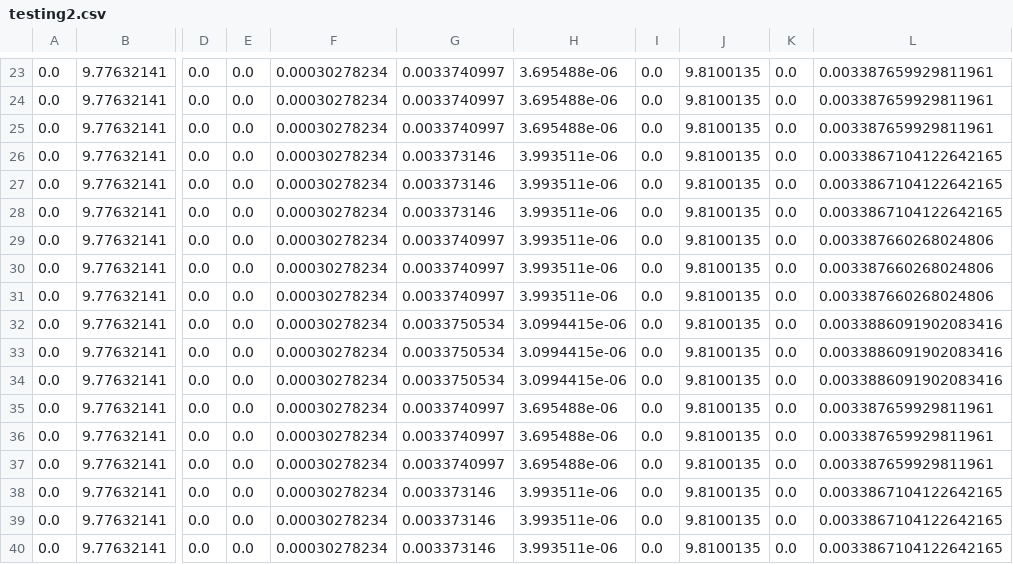
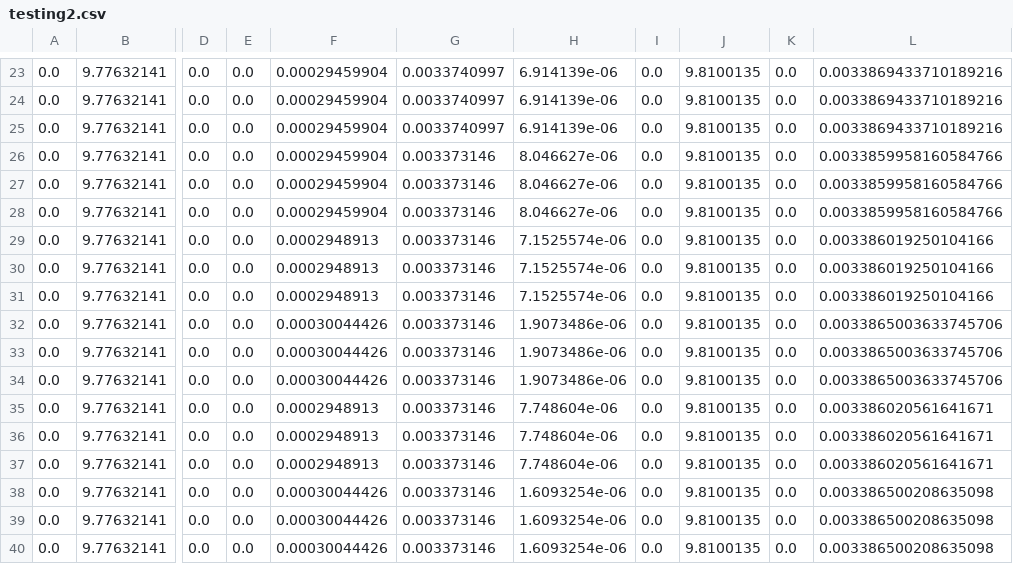
Before and after one commit to Robotix-IITH/GestureWave, a CSV file: server/testing_data/testing/testing2.csv, drawn as a sheet; only a part is shown, gaps mark what is left out; the diff covers the shown part only; the diff names each change by its address in the sheet, - before the commit and + after, or states it on an @@ line.

```diff
--- a/server/testing_data/testing/testing2.csv
+++ b/server/testing_data/testing/testing2.csv
-F23:F28: 0.00030278234
+F23:F28: 0.00029459904
-H23:H25: 3.695488e-06
+H23:H25: 6.914139e-06
-L23:L25: 0.003387659929811961
+L23:L25: 0.0033869433710189216
-H26:H28: 3.993511e-06
+H26:H28: 8.046627e-06
-L26:L28: 0.0033867104122642165
+L26:L28: 0.0033859958160584766
-F29:F31: 0.00030278234
+F29:F31: 0.0002948913
-G29:G31: 0.0033740997
+G29:G31: 0.003373146
-H29:H31: 3.993511e-06
+H29:H31: 7.1525574e-06
-L29:L31: 0.003387660268024806
+L29:L31: 0.003386019250104166
-F32:F34: 0.00030278234
+F32:F34: 0.00030044426
-G32:G34: 0.0033750534
+G32:G34: 0.003373146
-H32:H34: 3.0994415e-06
+H32:H34: 1.9073486e-06
-L32:L34: 0.0033886091902083416
+L32:L34: 0.0033865003633745706
-F35:F37: 0.00030278234
+F35:F37: 0.0002948913
-G35:G37: 0.0033740997
+G35:G37: 0.003373146
-H35:H37: 3.695488e-06
+H35:H37: 7.748604e-06
-L35:L37: 0.003387659929811961
+L35:L37: 0.003386020561641671
-F38:F40: 0.00030278234
+F38:F40: 0.00030044426
-H38:H40: 3.993511e-06
+H38:H40: 1.6093254e-06
-L38:L40: 0.0033867104122642165
+L38:L40: 0.003386500208635098
```
Also changed, not shown: 86 edited cells elsewhere in this file, server/testing_data/hi/hi1.csv, server/testing_data/testing/testing1.csv, 20 other files.
